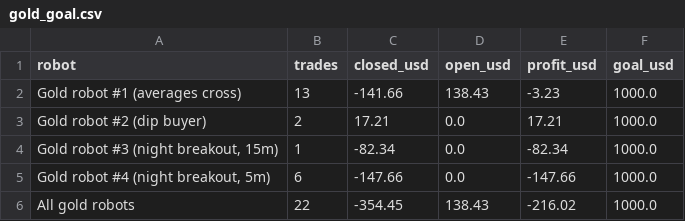
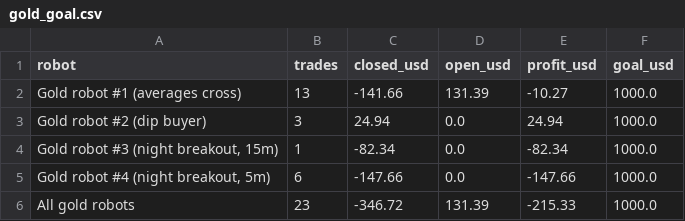
Before and after one commit to debtsolverscanada-lgtm/trading-results, a CSV file: data/gold_goal.csv, drawn as a sheet.

```diff
--- a/data/gold_goal.csv
+++ b/data/gold_goal.csv
@@ -1,6 +1,6 @@
 robot,trades,closed_usd,open_usd,profit_usd,goal_usd
-Gold robot #1 (averages cross),13,-141.66,138.43,-3.23,1000.0
-Gold robot #2 (dip buyer),2,17.21,0.0,17.21,1000.0
+Gold robot #1 (averages cross),13,-141.66,131.39,-10.27,1000.0
+Gold robot #2 (dip buyer),3,24.94,0.0,24.94,1000.0
 "Gold robot #3 (night breakout, 15m)",1,-82.34,0.0,-82.34,1000.0
 "Gold robot #4 (night breakout, 5m)",6,-147.66,0.0,-147.66,1000.0
-All gold robots,22,-354.45,138.43,-216.02,1000.0
+All gold robots,23,-346.72,131.39,-215.33,1000.0
```
Also changed, not shown: data/gold_asia5_status.csv, data/gold_asia_status.csv, 7 other files.
